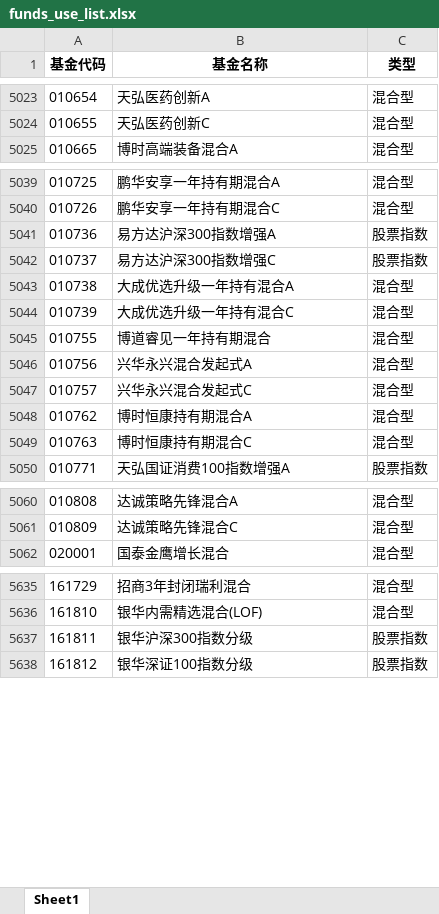
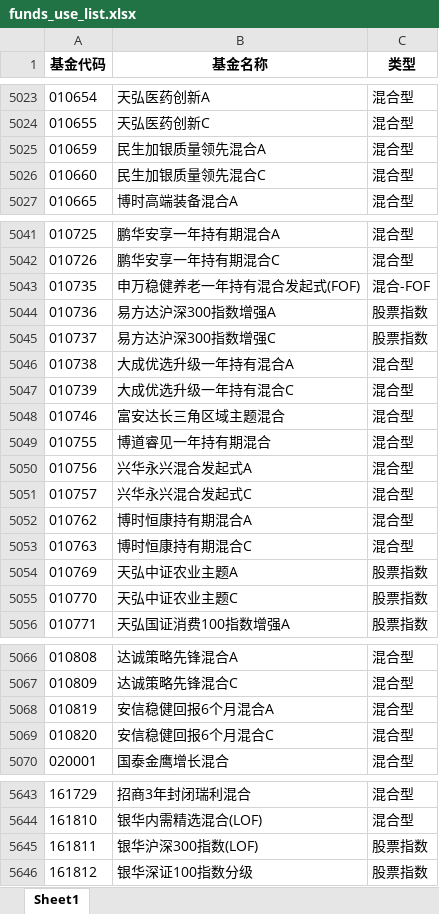
Before and after one commit to wqcvc/my_scrpy_series, an Excel workbook: fund/funds_use_list.xlsx, sheet Sheet1, drawn as a sheet; only a part is shown, gaps mark what is left out; values as stored, in another font and other column widths than the file's, no borders; addresses are those after the commit; the diff names each change by its address in the sheet, - before the commit and + after, or states it on an @@ line.

```diff
--- a/fund/funds_use_list.xlsx (sheet Sheet1)
+++ b/fund/funds_use_list.xlsx (sheet Sheet1)
+row 5025: 010659 | 民生加银质量领先混合A | 混合型
+row 5026: 010660 | 民生加银质量领先混合C | 混合型
+row 5043: 010735 | 申万稳健养老一年持有混合发起式(FOF) | 混合-FOF
+row 5048: 010746 | 富安达长三角区域主题混合 | 混合型
+row 5054: 010769 | 天弘中证农业主题A | 股票指数
+row 5055: 010770 | 天弘中证农业主题C | 股票指数
+row 5068: 010819 | 安信稳健回报6个月混合A | 混合型
+row 5069: 010820 | 安信稳健回报6个月混合C | 混合型
-B5645 (基金名称): 银华沪深300指数分级
+B5645 (基金名称): 银华沪深300指数(LOF)
```
Also changed, not shown: 4 other files.
